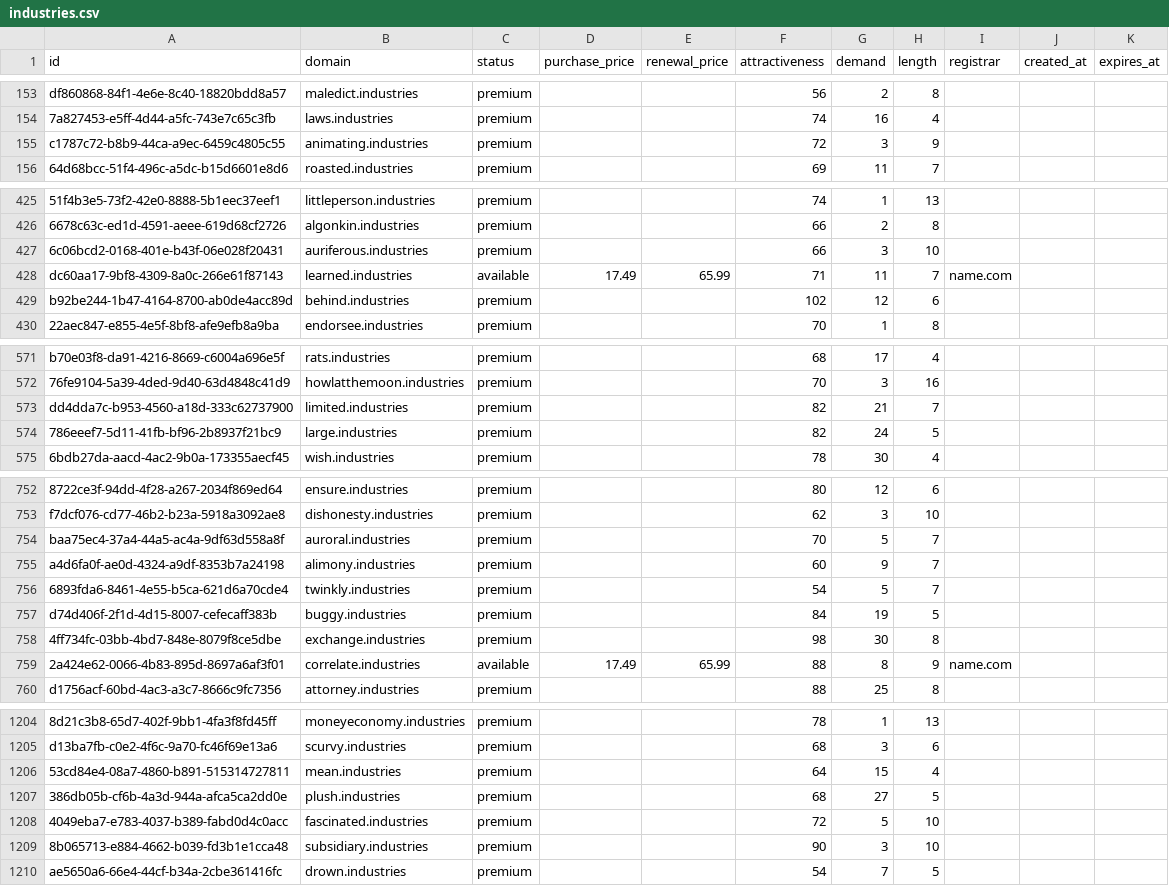
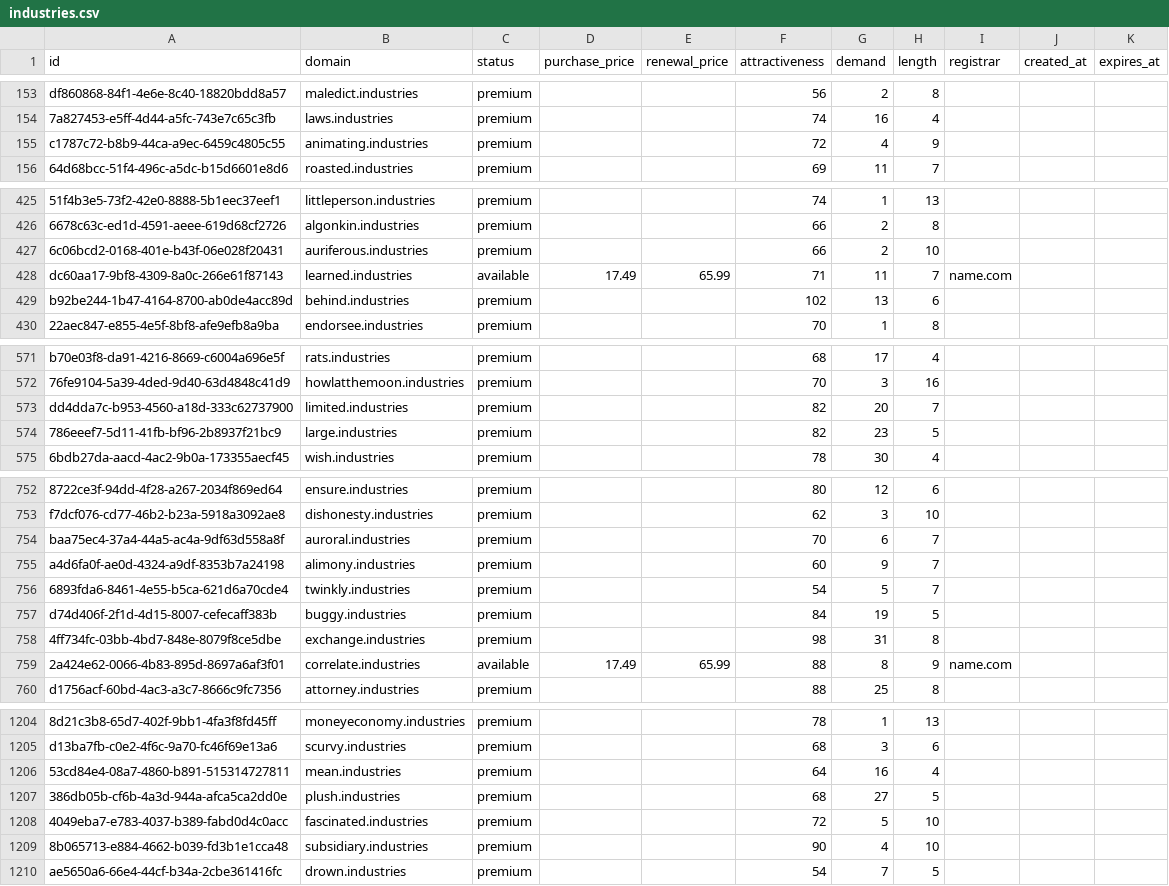
Before and after one commit to UniqueDomains/industries-oneword-domains, a CSV file: industries.csv, drawn as a sheet; only a part is shown, gaps mark what is left out; the diff covers the shown part only; the diff names each change by its address in the sheet, - before the commit and + after, or states it on an @@ line.

Commit message:
Domains update

```diff
--- a/industries.csv
+++ b/industries.csv
-G155 (demand): 3
+G155 (demand): 4
-G427 (demand): 3
+G427 (demand): 2
-G429 (demand): 12
+G429 (demand): 13
-G573 (demand): 21
+G573 (demand): 20
-G574 (demand): 24
+G574 (demand): 23
-G754 (demand): 5
+G754 (demand): 6
-G758 (demand): 30
+G758 (demand): 31
-G1206 (demand): 15
+G1206 (demand): 16
-G1209 (demand): 3
+G1209 (demand): 4
```
Also changed, not shown: 164 edited cells elsewhere in this file, 4 other files.
